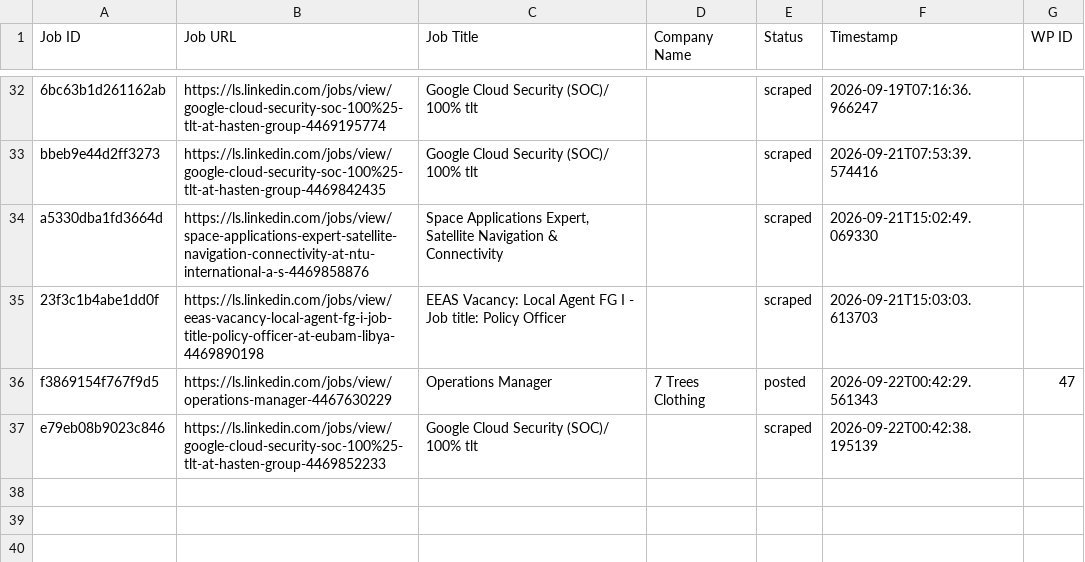
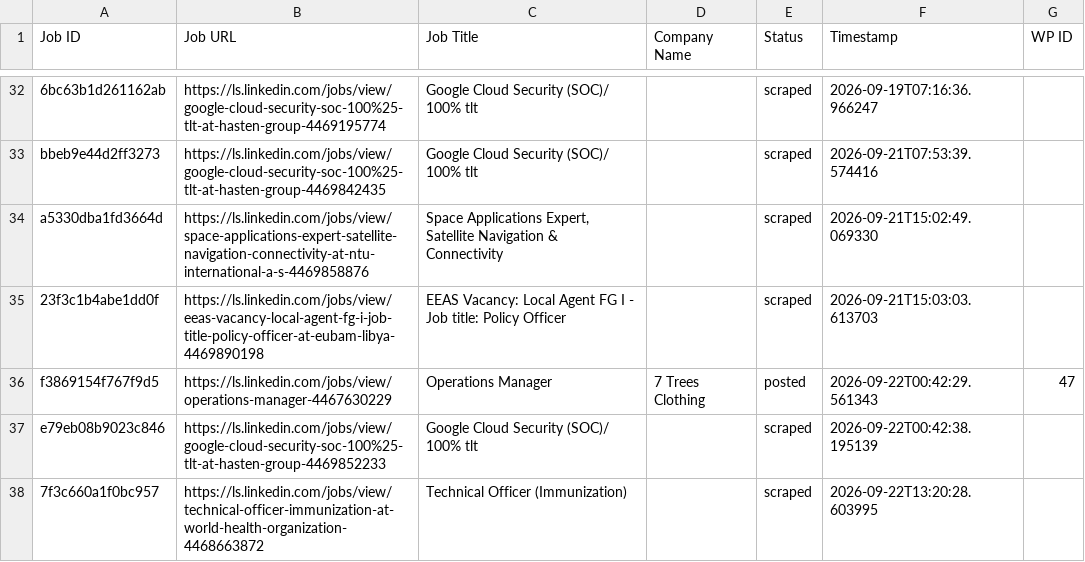
Before and after one commit to innovationinc2000/ls, a CSV file: processed_jobs.csv, drawn as a sheet; only a part is shown, gaps mark what is left out.

```diff
--- a/processed_jobs.csv
+++ b/processed_jobs.csv
@@ -37 +37,2 @@ f3869154f767f9d5,https://ls.linkedin.com/jobs/view/operations-manager-4467630229
 e79eb08b9023c846,https://ls.linkedin.com/jobs/view/google-cloud-security-soc-100%25-tlt-at-hasten-group-4469852233,Google Cloud Security (SOC)/ 100% tlt,,scraped,2026-09-22T00:42:38.195139,
+7f3c660a1f0bc957,https://ls.linkedin.com/jobs/view/technical-officer-immunization-at-world-health-organization-4468663872,Technical Officer (Immunization),,scraped,2026-09-22T13:20:28.603995,
```
